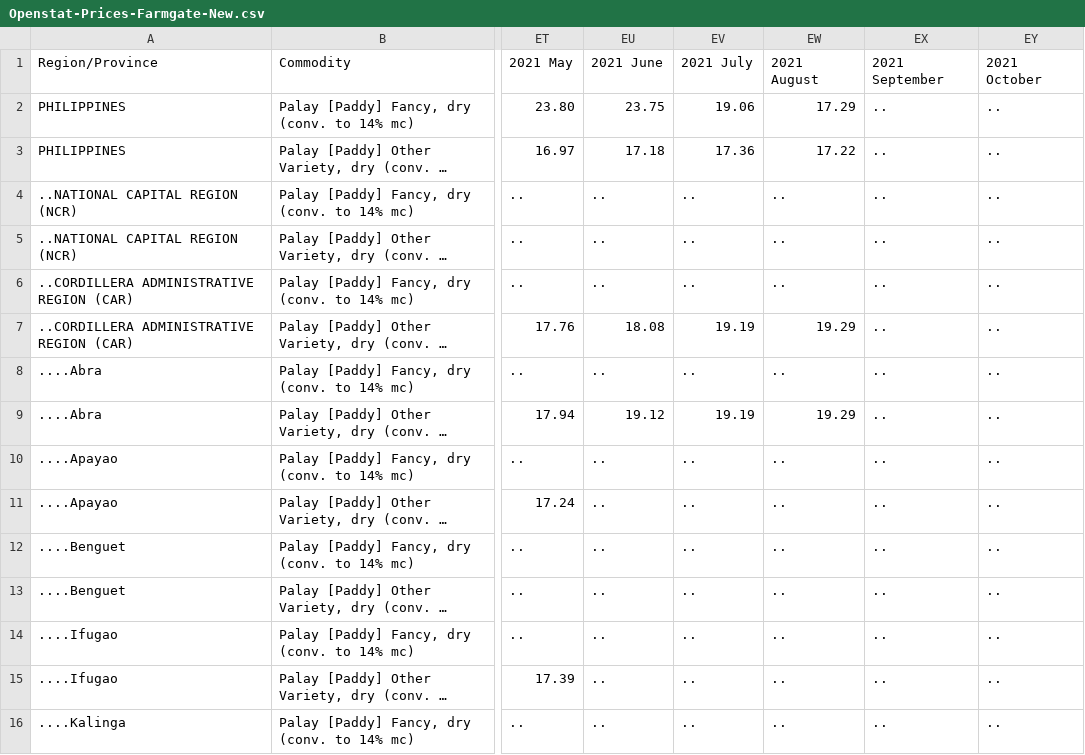
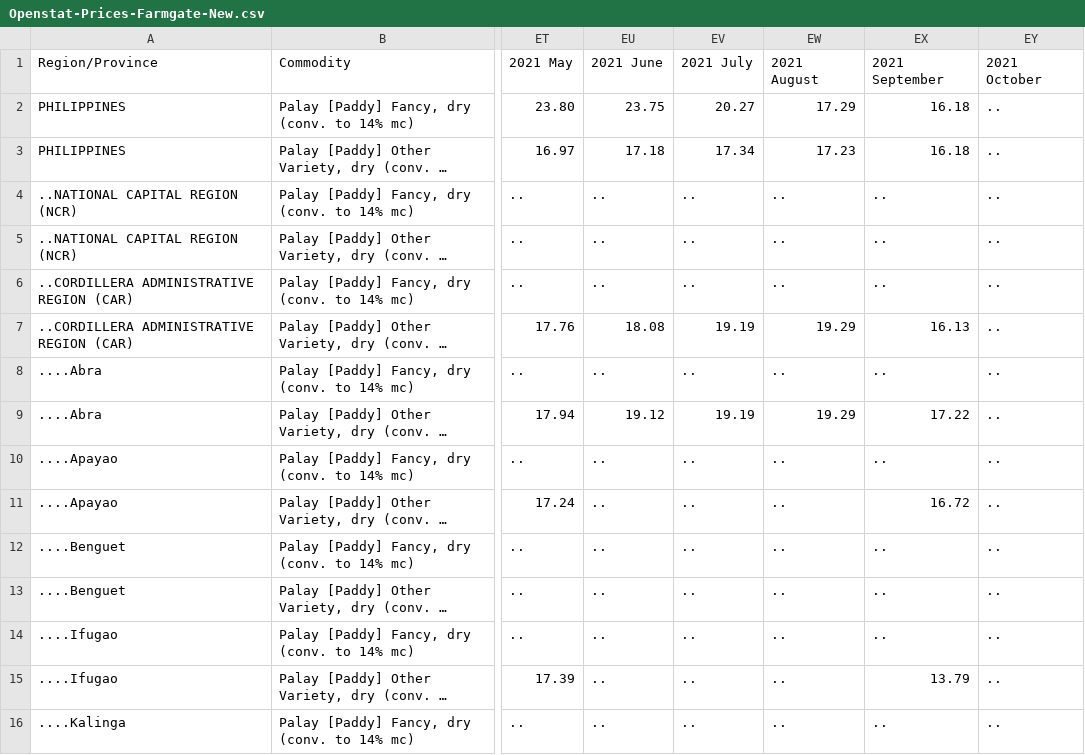
Before and after one commit to ajamontesa/PH-Rice-Data, a CSV file: Data/Openstat-Prices-Farmgate-New.csv, drawn as a sheet; only a part is shown, gaps mark what is left out; long unchanged cells end in …; the diff covers the shown part only; the diff names each change by its address in the sheet, - before the commit and + after, or states it on an @@ line.

```diff
--- a/Data/Openstat-Prices-Farmgate-New.csv
+++ b/Data/Openstat-Prices-Farmgate-New.csv
-EV2: 19.06
+EV2: 20.27
-EX2:EX3: ..
+EX2:EX3: 16.18
-EV3: 17.36
+EV3: 17.34
-EW3: 17.22
+EW3: 17.23
-EX7: ..
+EX7: 16.13
-EX9: ..
+EX9: 17.22
-EX11: ..
+EX11: 16.72
-EX15: ..
+EX15: 13.79
```
Also changed, not shown: 95 edited cells elsewhere in this file, Data/Openstat-Agriculture-Value-of-Production.csv, Data/Openstat-Palay-Area-Harvested.csv, 6 other files.
